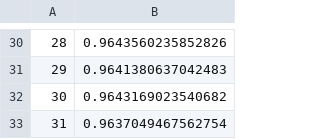
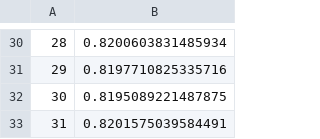
Before and after one commit to rivinduw/ntfm3, a CSV file: meanAcc.csv, drawn as a sheet; only a part is shown, gaps mark what is left out; the diff covers the shown part only.

```diff
--- a/meanAcc.csv
+++ b/meanAcc.csv
@@ -30,4 +30,4 @@
-28,0.9643560235852826
-29,0.9641380637042483
-30,0.9643169023540682
-31,0.9637049467562754
+28,0.8200603831485934
+29,0.8197710825335716
+30,0.8195089221487875
+31,0.8201575039584491
```
Also changed, not shown: 28 edited cells elsewhere in this file, labels.csv, predicted_outputs.csv, 7 other files.
